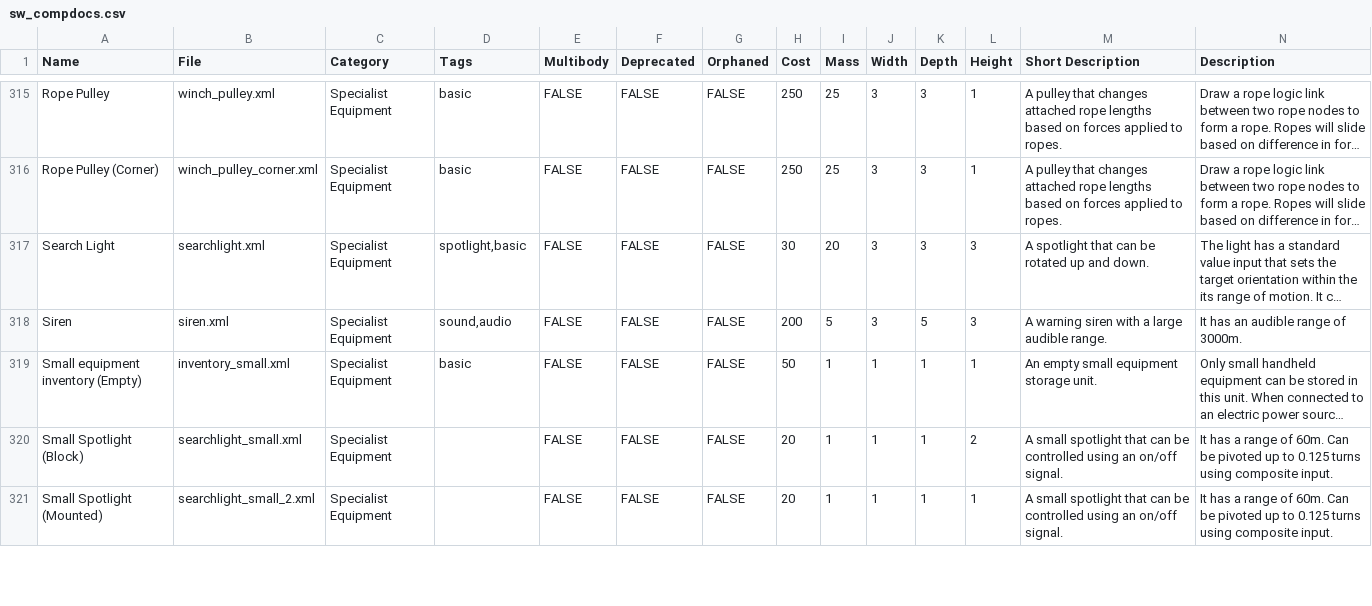
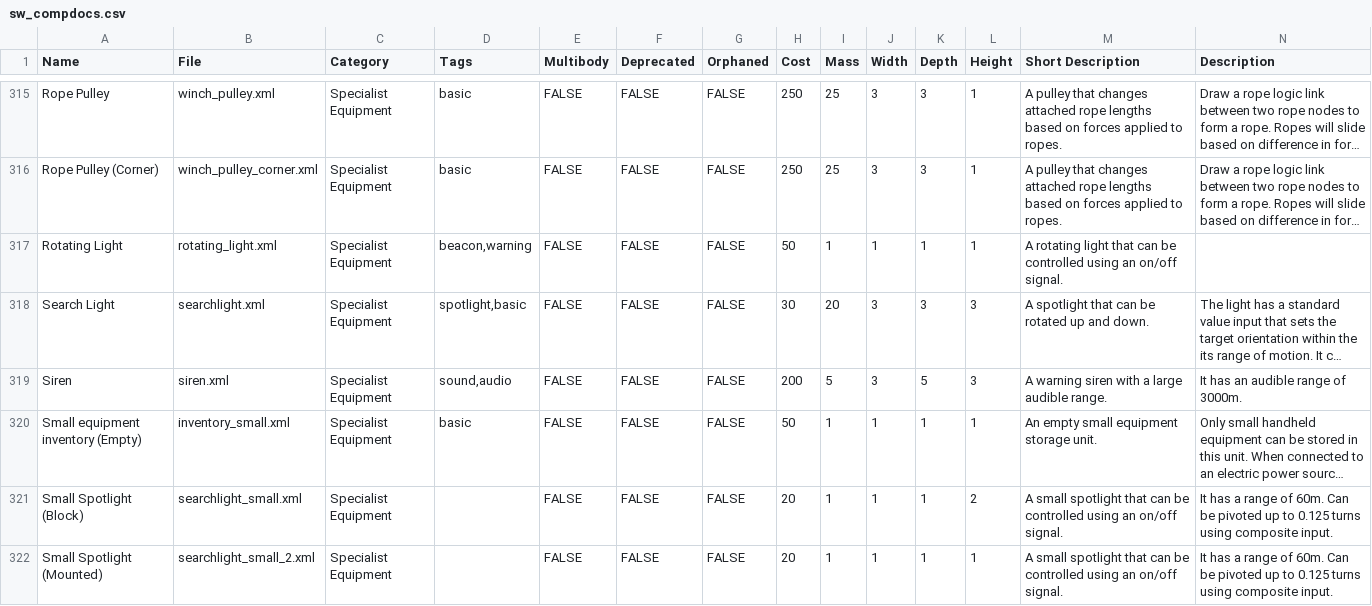
Before and after one commit to gcrtnst/sw-compdocs, a CSV file: sw_compdocs.csv, drawn as a sheet; only a part is shown, gaps mark what is left out; long unchanged cells end in …; the diff names each change by its address in the sheet, - before the commit and + after, or states it on an @@ line.

```diff
--- a/sw_compdocs.csv
+++ b/sw_compdocs.csv
+row 317: Rotating Light | rotating_light.xml | Specialist Equipment | beacon,warning | FALSE | FALSE | FALSE | 50 | 1 | 1 | 1 | 1 | A rotating light that can be controlled using an on/off signal.
```
Also changed, not shown: 1 other file.
